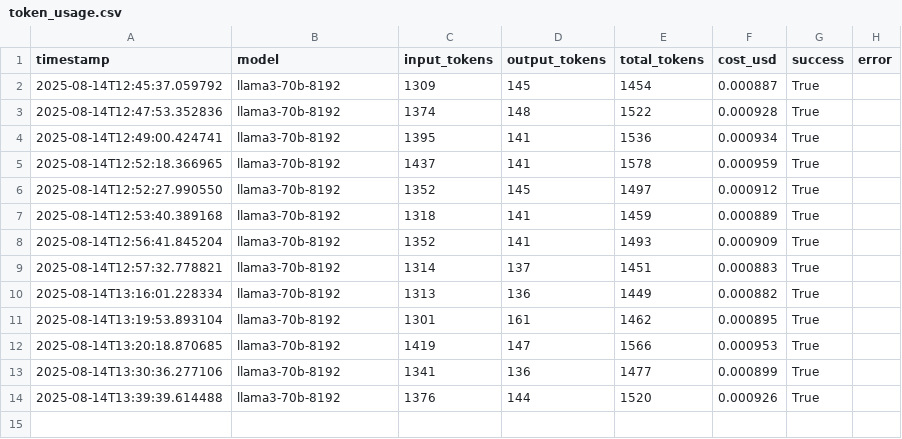
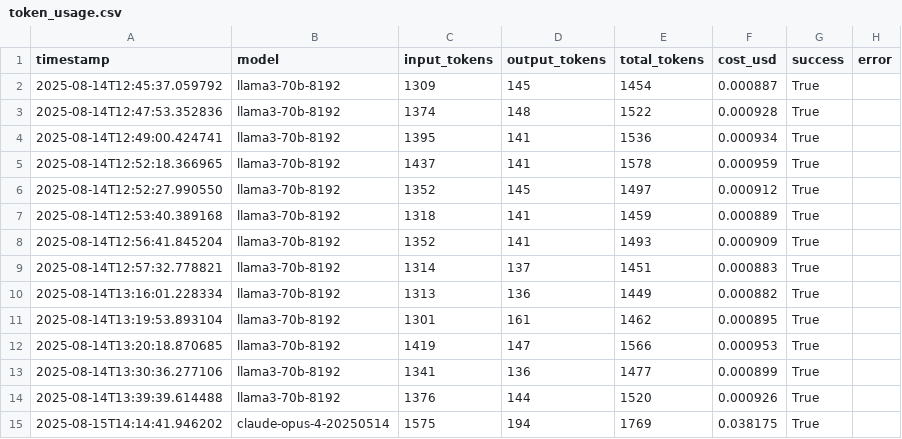
Before and after one commit to sameersheikh3999/qprocess_chatbot, a CSV file: backend/chatbot/token_usage.csv, drawn as a sheet.

```diff
--- a/backend/chatbot/token_usage.csv
+++ b/backend/chatbot/token_usage.csv
@@ -14 +14,2 @@ timestamp,model,input_tokens,output_tokens,total_tokens,cost_usd,success,error
 2025-08-14T13:39:39.614488,llama3-70b-8192,1376,144,1520,0.000926,True,
+2025-08-15T14:14:41.946202,claude-opus-4-20250514,1575,194,1769,0.038175,True,
```
Also changed, not shown: 9 other files.
